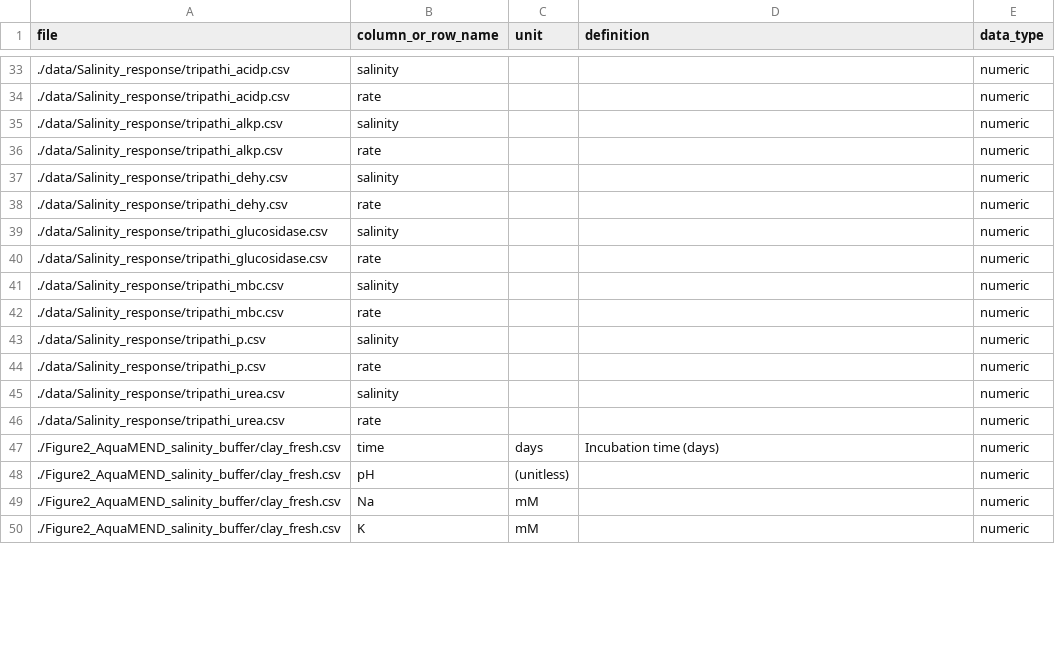
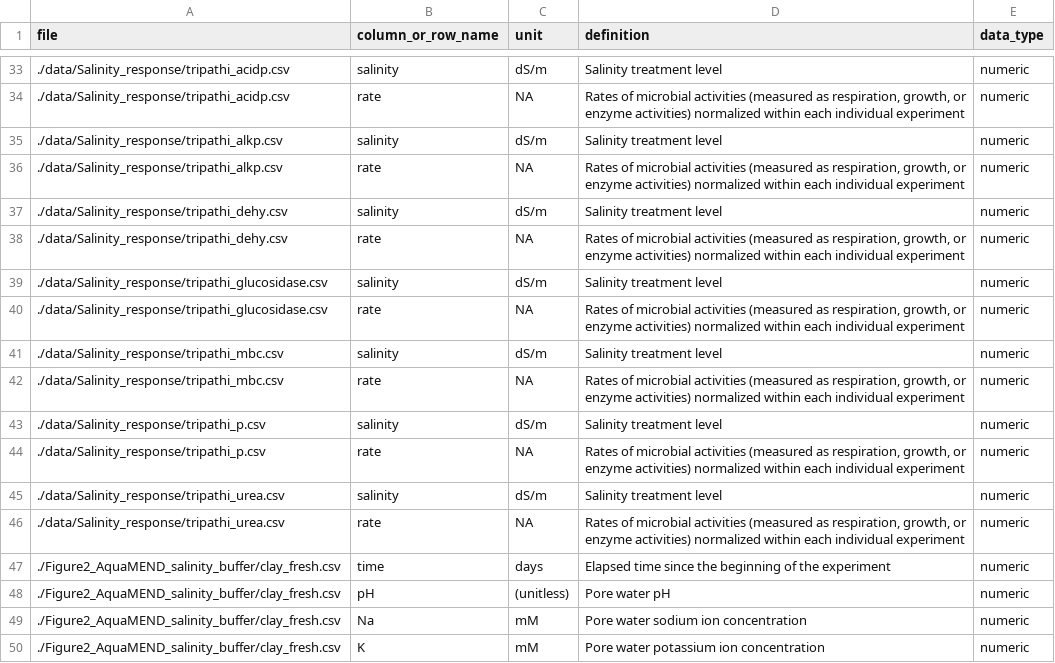
Before and after one commit to jianqiuz/AquaMEND_salinity_module, a CSV file: dd.csv, drawn as a sheet; only a part is shown, gaps mark what is left out; the diff covers the shown part only.

```diff
--- a/dd.csv
+++ b/dd.csv
@@ -33,18 +33,18 @@ file,column_or_row_name,unit,definition,data_type
-./data/Salinity_response/tripathi_acidp.csv,salinity,,,numeric
-./data/Salinity_response/tripathi_acidp.csv,rate,,,numeric
-./data/Salinity_response/tripathi_alkp.csv,salinity,,,numeric
-./data/Salinity_response/tripathi_alkp.csv,rate,,,numeric
-./data/Salinity_response/tripathi_dehy.csv,salinity,,,numeric
-./data/Salinity_response/tripathi_dehy.csv,rate,,,numeric
-./data/Salinity_response/tripathi_glucosidase.csv,salinity,,,numeric
-./data/Salinity_response/tripathi_glucosidase.csv,rate,,,numeric
-./data/Salinity_response/tripathi_mbc.csv,salinity,,,numeric
-./data/Salinity_response/tripathi_mbc.csv,rate,,,numeric
-./data/Salinity_response/tripathi_p.csv,salinity,,,numeric
-./data/Salinity_response/tripathi_p.csv,rate,,,numeric
-./data/Salinity_response/tripathi_urea.csv,salinity,,,numeric
-./data/Salinity_response/tripathi_urea.csv,rate,,,numeric
-./Figure2_AquaMEND_salinity_buffer/clay_fresh.csv,time,days,Incubation time (days),numeric
-./Figure2_AquaMEND_salinity_buffer/clay_fresh.csv,pH,(unitless),,numeric
-./Figure2_AquaMEND_salinity_buffer/clay_fresh.csv,Na,mM,,numeric
-./Figure2_AquaMEND_salinity_buffer/clay_fresh.csv,K,mM,,numeric
+./data/Salinity_response/tripathi_acidp.csv,salinity,dS/m,Salinity treatment level,numeric
+./data/Salinity_response/tripathi_acidp.csv,rate,NA,"Rates of microbial activities (measured as respiration, growth, or enzyme activities) normalized within each individual experiment",numeric
+./data/Salinity_response/tripathi_alkp.csv,salinity,dS/m,Salinity treatment level,numeric
+./data/Salinity_response/tripathi_alkp.csv,rate,NA,"Rates of microbial activities (measured as respiration, growth, or enzyme activities) normalized within each individual experiment",numeric
+./data/Salinity_response/tripathi_dehy.csv,salinity,dS/m,Salinity treatment level,numeric
+./data/Salinity_response/tripathi_dehy.csv,rate,NA,"Rates of microbial activities (measured as respiration, growth, or enzyme activities) normalized within each individual experiment",numeric
+./data/Salinity_response/tripathi_glucosidase.csv,salinity,dS/m,Salinity treatment level,numeric
+./data/Salinity_response/tripathi_glucosidase.csv,rate,NA,"Rates of microbial activities (measured as respiration, growth, or enzyme activities) normalized within each individual experiment",numeric
+./data/Salinity_response/tripathi_mbc.csv,salinity,dS/m,Salinity treatment level,numeric
+./data/Salinity_response/tripathi_mbc.csv,rate,NA,"Rates of microbial activities (measured as respiration, growth, or enzyme activities) normalized within each individual experiment",numeric
+./data/Salinity_response/tripathi_p.csv,salinity,dS/m,Salinity treatment level,numeric
+./data/Salinity_response/tripathi_p.csv,rate,NA,"Rates of microbial activities (measured as respiration, growth, or enzyme activities) normalized within each individual experiment",numeric
+./data/Salinity_response/tripathi_urea.csv,salinity,dS/m,Salinity treatment level,numeric
+./data/Salinity_response/tripathi_urea.csv,rate,NA,"Rates of microbial activities (measured as respiration, growth, or enzyme activities) normalized within each individual experiment",numeric
+./Figure2_AquaMEND_salinity_buffer/clay_fresh.csv,time,days,Elapsed time since the beginning of the experiment,numeric
+./Figure2_AquaMEND_salinity_buffer/clay_fresh.csv,pH,(unitless),Pore water pH,numeric
+./Figure2_AquaMEND_salinity_buffer/clay_fresh.csv,Na,mM,Pore water sodium ion concentration,numeric
+./Figure2_AquaMEND_salinity_buffer/clay_fresh.csv,K,mM,Pore water potassium ion concentration,numeric
```
Also changed, not shown: 72 edited cells elsewhere in this file.
